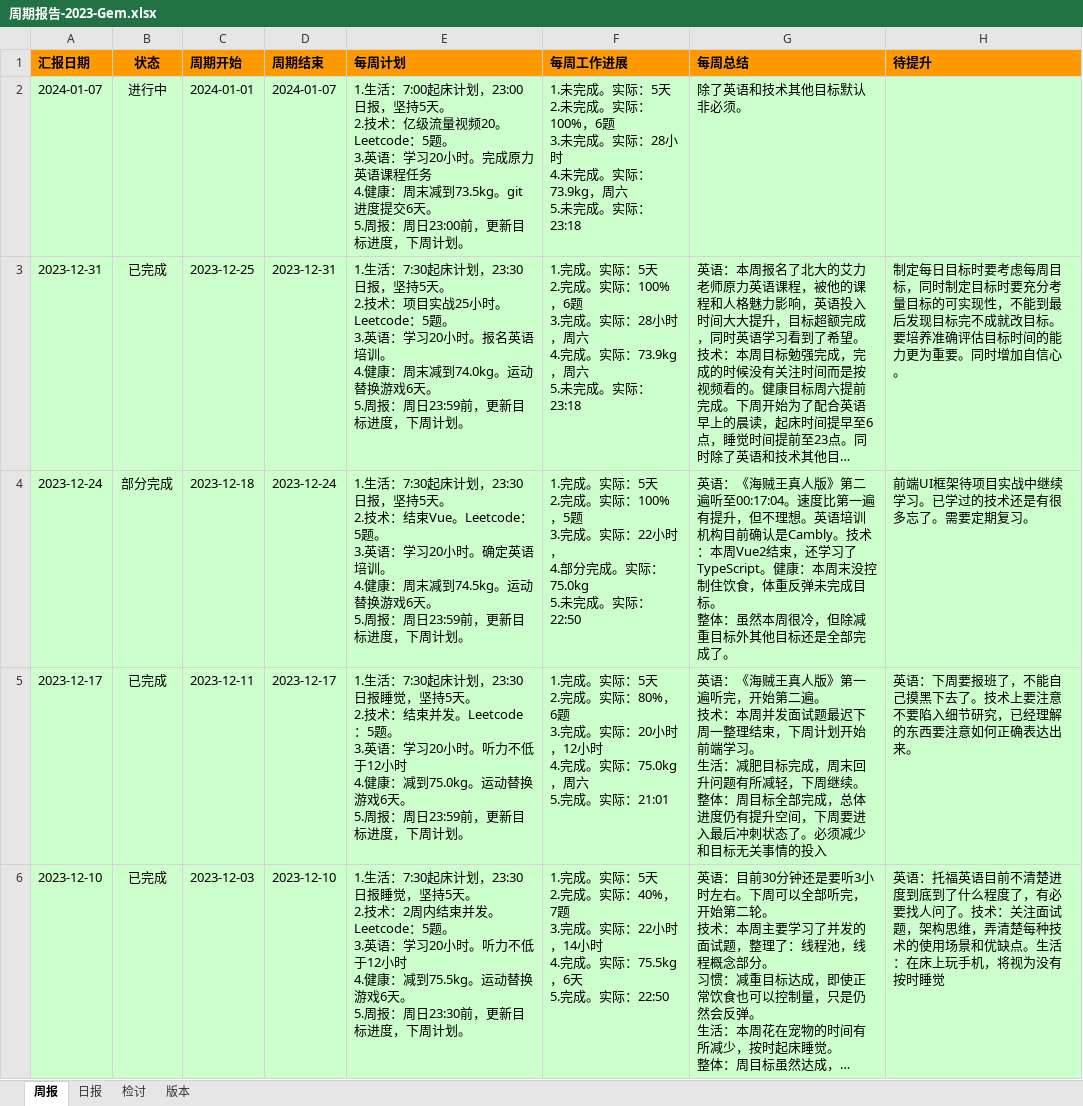
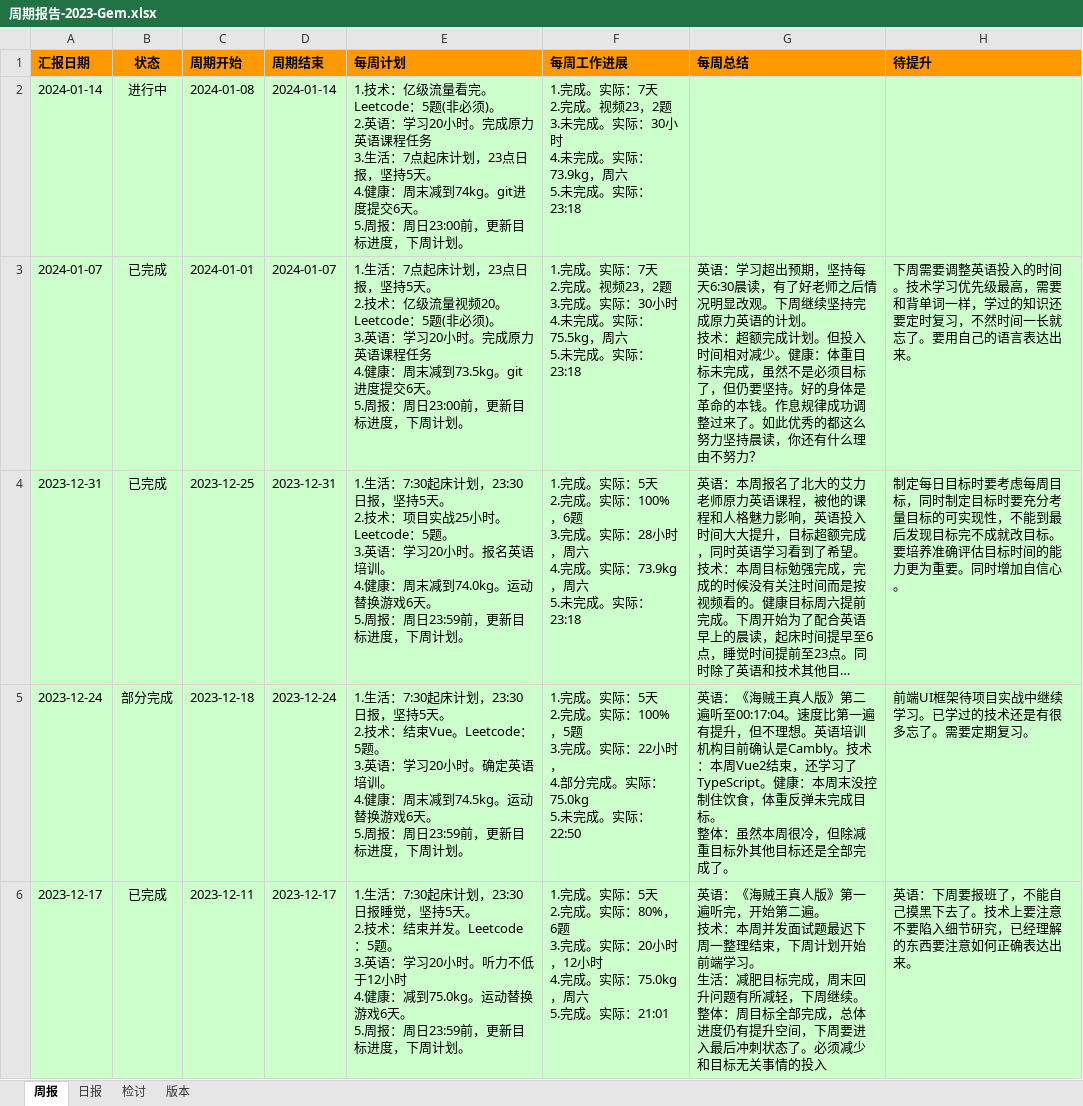
Before and after one commit to namelessmyth/beFreeCoder, an Excel workbook: docs/report/周期报告-2023-Gem.xlsx, sheet 周报, drawn as a sheet; only a part is shown; the shorter side is filled out with more unchanged rows; long unchanged cells end in …; values as stored, in another font and other column widths than the file's, no borders; conditional formats not drawn; addresses are those after the commit; ↵ is a line break in a cell; the diff names each change by its address in the sheet, - before the commit and + after, or states it on an @@ line.

Commit message:
1. 完成本周周报，更新目标进度，下周计划。 2. 技术：架构设计实战，《[亿级流量多级缓存分布式课程](https://www.mashibing.com/study?courseNo=1345&sectionNo=52850&systemId=1&courseVersionId=1896)》看到视频23, 00:00:38。    1. 缓存清理总结。缓存风险：缓存穿透，缓存击穿，缓存雪崩，缓存预热。风险总结。 3. 英语：06:30晨读打卡。背新词：90，旧词：0。复习之前文章中的词汇。单词发音讲解。    1. 浊化，失去爆破，三单规则。过去式过去分词发音。

```diff
--- a/docs/report/周期报告-2023-Gem.xlsx (sheet 周报)
+++ b/docs/report/周期报告-2023-Gem.xlsx (sheet 周报)
+row 2: 2024-01-14 | 进行中 | 2024-01-08 | 2024-01-14 | 1.技术：亿级流量看完。Leetcode：5题(非必须)。 ↵ 2.英语：学习20小时。完成原力英语课程任务 ↵ 3.生活：7点起床计划，23点日报，坚持5天。 ↵ 4.健康：周末减到74kg。git进度提交6天。 ↵ 5.周报：周日23:00前，更新目标进度，下周计划。 | 1.完成。实际：7天 ↵ 2.完成。视频23，2题 ↵ 3.未完成。实际：30小时 ↵ 4.未完成。实际：73.9kg，周六 ↵ 5.未完成。实际：23:18
-B3 (状态): 进行中
+B3 (状态): 已完成
-E3 (每周计划): 1.生活：7:00起床计划，23:00日报，坚持5天。 ↵ 2.技术：亿级流量视频20。Leetcode：5题。 ↵ 3.英…
+E3 (每周计划): 1.生活：7点起床计划，23点日报，坚持5天。 ↵ 2.技术：亿级流量视频20。Leetcode：5题(非必须)。 ↵ 3.英…
-F3 (每周工作进展): 1.未完成。实际：5天 ↵ 2.未完成。实际：100%，6题 ↵ 3.未完成。实际：28小时 ↵ 4.未完成。实际：73.9kg，周六…
+F3 (每周工作进展): 1.完成。实际：7天 ↵ 2.完成。视频23，2题 ↵ 3.完成。实际：30小时 ↵ 4.未完成。实际：75.5kg，周六…
-G3 (每周总结): 除了英语和技术其他目标默认非必须。
+G3 (每周总结): 英语：学习超出预期，坚持每天6:30晨读，有了好老师之后情况明显改观。下周继续坚持完成原力英语的计划。 ↵ 技术：超额完成计划。但投入时间相对减少。健康：体重目标未完成，虽然不是必须目标了，但仍要坚持。好的身体是革命的本钱。作息规律成功调整过来了。如此优秀的都这么努力坚持晨读，你还有什么理由不努力？
-H3 (待提升): (empty)
+H3 (待提升): 下周需要调整英语投入的时间。技术学习优先级最高，需要和背单词一样，学过的知识还要定时复习，不然时间一长就忘了。要用自己的语言表达出来。
```
Also changed, not shown: sheet 日报, 2 other files.
